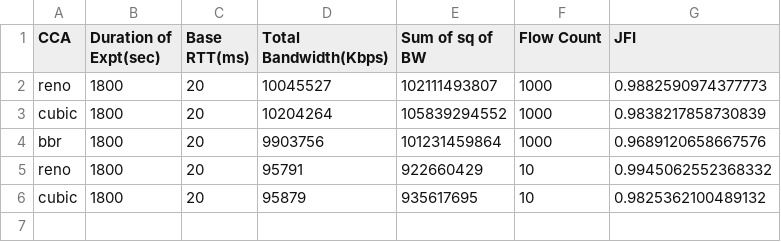
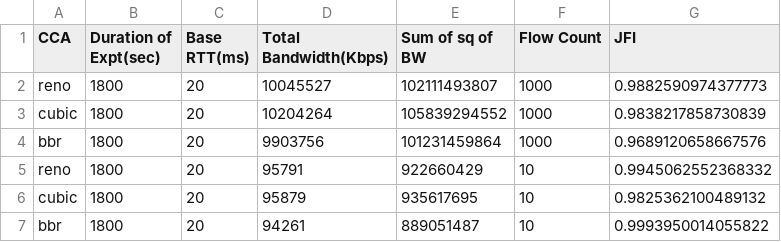
Before and after one commit to vinitaparasrampuria/IMC-Revisiting-TCP, a CSV file: cloudlab-outputs/jfi.csv, drawn as a sheet.

Commit message:
Update jfi.csv

```diff
--- a/cloudlab-outputs/jfi.csv
+++ b/cloudlab-outputs/jfi.csv
@@ -6 +6,2 @@ reno,1800,20,95791,922660429,10,0.9945062552368332
 cubic,1800,20,95879,935617695,10,0.9825362100489132
+bbr,1800,20,94261,889051487,10,0.9993950014055822
```
